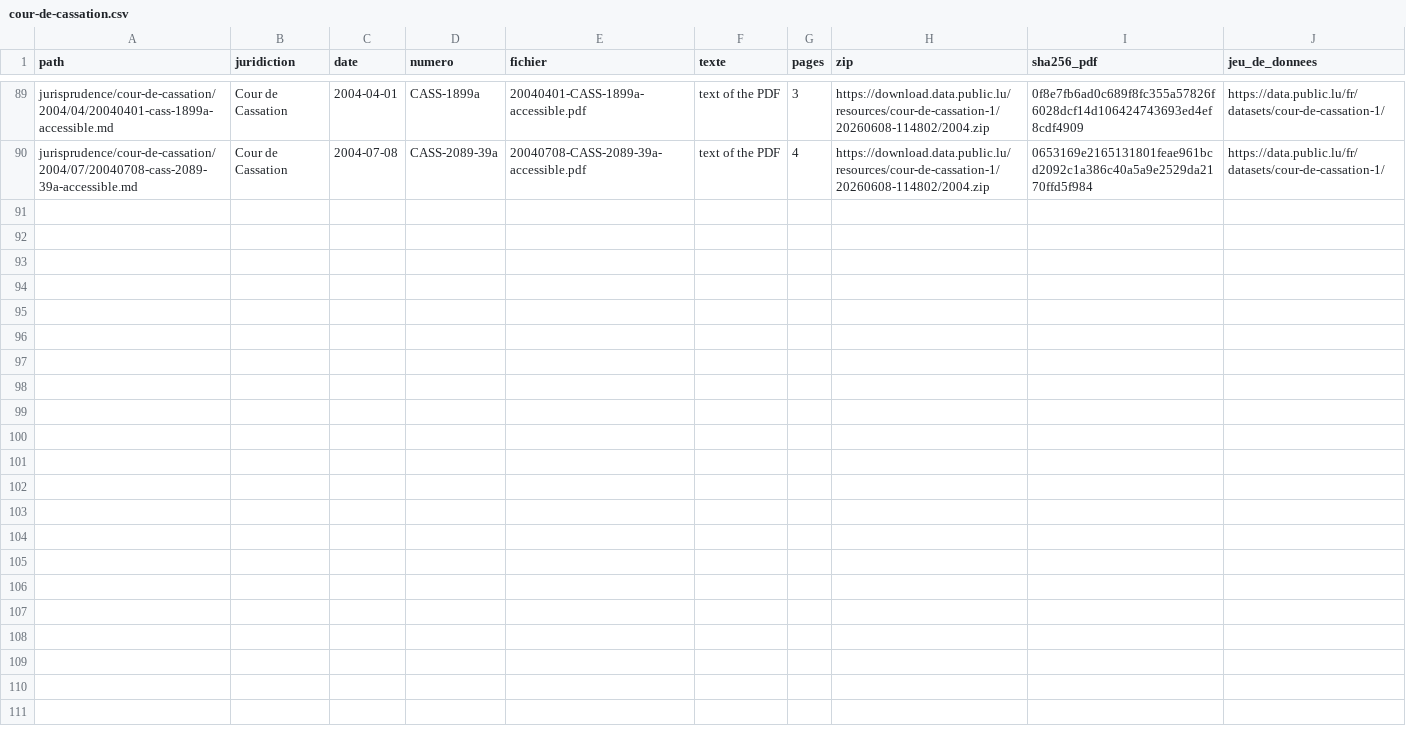
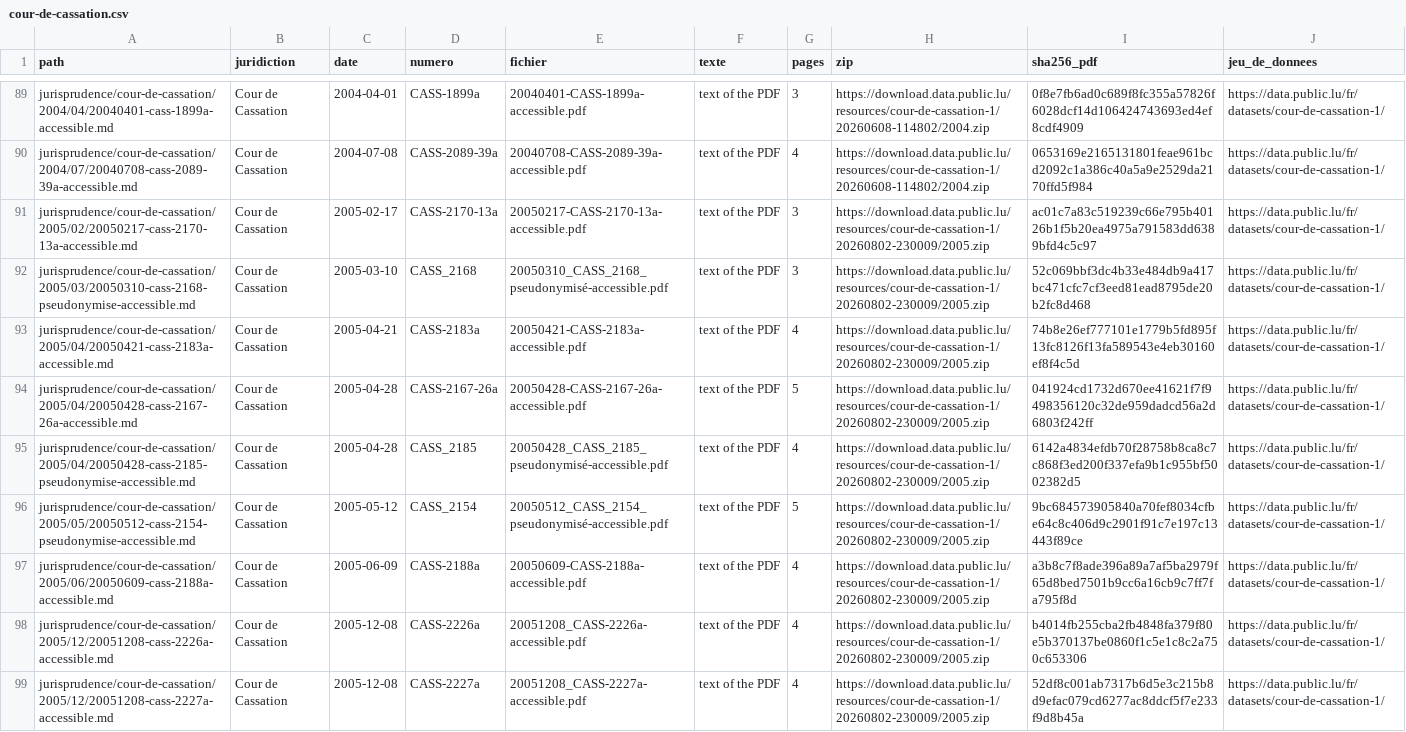
Before and after one commit to lexifina/luxembourg-law, a CSV file: data/jurisprudence/cour-de-cassation.csv, drawn as a sheet; only a part is shown, gaps mark what is left out.

Commit message:
Liste des décisions : Cour de Cassation (98 décisions)
Kind: documentation
In-force: 2026-11-13

```diff
--- a/data/jurisprudence/cour-de-cassation.csv
+++ b/data/jurisprudence/cour-de-cassation.csv
@@ -90 +90,10 @@ jurisprudence/cour-de-cassation/2004/04/20040401-cass-1899a-accessible.md,Cour d
 jurisprudence/cour-de-cassation/2004/07/20040708-cass-2089-39a-accessible.md,Cour de Cassation,2004-07-08,CASS-2089-39a,20040708-CASS-2089-39a-accessible.pdf,text of the PDF,4,https://download.data.public.lu/resources/cour-de-cassation-1/20260608-114802/2004.zip,0653169e2165131801feae961bcd2092c1a386c40a5a9e2529da2170ffd5f984,https://data.public.lu/fr/datasets/cour-de-cassation-1/
+jurisprudence/cour-de-cassation/2005/02/20050217-cass-2170-13a-accessible.md,Cour de Cassation,2005-02-17,CASS-2170-13a,20050217-CASS-2170-13a-accessible.pdf,text of the PDF,3,https://download.data.public.lu/resources/cour-de-cassation-1/20260802-230009/2005.zip,ac01c7a83c519239c66e795b40126b1f5b20ea4975a791583dd6389bfd4c5c97,https://data.public.lu/fr/datasets/cour-de-cassation-1/
+jurisprudence/cour-de-cassation/2005/03/20050310-cass-2168-pseudonymise-accessible.md,Cour de Cassation,2005-03-10,CASS_2168,20050310_CASS_2168_pseudonymisé-accessible.pdf,text of the PDF,3,https://download.data.public.lu/resources/cour-de-cassation-1/20260802-230009/2005.zip,52c069bbf3dc4b33e484db9a417bc471cfc7cf3eed81ead8795de20b2fc8d468,https://data.public.lu/fr/datasets/cour-de-cassation-1/
+jurisprudence/cour-de-cassation/2005/04/20050421-cass-2183a-accessible.md,Cour de Cassation,2005-04-21,CASS-2183a,20050421-CASS-2183a-accessible.pdf,text of the PDF,4,https://download.data.public.lu/resources/cour-de-cassation-1/20260802-230009/2005.zip,74b8e26ef777101e1779b5fd895f13fc8126f13fa589543e4eb30160ef8f4c5d,https://data.public.lu/fr/datasets/cour-de-cassation-1/
+jurisprudence/cour-de-cassation/2005/04/20050428-cass-2167-26a-accessible.md,Cour de Cassation,2005-04-28,CASS-2167-26a,20050428-CASS-2167-26a-accessible.pdf,text of the PDF,5,https://download.data.public.lu/resources/cour-de-cassation-1/20260802-230009/2005.zip,041924cd1732d670ee41621f7f9498356120c32de959dadcd56a2d6803f242ff,https://data.public.lu/fr/datasets/cour-de-cassation-1/
+jurisprudence/cour-de-cassation/2005/04/20050428-cass-2185-pseudonymise-accessible.md,Cour de Cassation,2005-04-28,CASS_2185,20050428_CASS_2185_pseudonymisé-accessible.pdf,text of the PDF,4,https://download.data.public.lu/resources/cour-de-cassation-1/20260802-230009/2005.zip,6142a4834efdb70f28758b8ca8c7c868f3ed200f337efa9b1c955bf5002382d5,https://data.public.lu/fr/datasets/cour-de-cassation-1/
+jurisprudence/cour-de-cassation/2005/05/20050512-cass-2154-pseudonymise-accessible.md,Cour de Cassation,2005-05-12,CASS_2154,20050512_CASS_2154_pseudonymisé-accessible.pdf,text of the PDF,5,https://download.data.public.lu/resources/cour-de-cassation-1/20260802-230009/2005.zip,9bc684573905840a70fef8034cfbe64c8c406d9c2901f91c7e197c13443f89ce,https://data.public.lu/fr/datasets/cour-de-cassation-1/
+jurisprudence/cour-de-cassation/2005/06/20050609-cass-2188a-accessible.md,Cour de Cassation,2005-06-09,CASS-2188a,20050609-CASS-2188a-accessible.pdf,text of the PDF,4,https://download.data.public.lu/resources/cour-de-cassation-1/20260802-230009/2005.zip,a3b8c7f8ade396a89a7af5ba2979f65d8bed7501b9cc6a16cb9c7ff7fa795f8d,https://data.public.lu/fr/datasets/cour-de-cassation-1/
+jurisprudence/cour-de-cassation/2005/12/20051208-cass-2226a-accessible.md,Cour de Cassation,2005-12-08,CASS-2226a,20051208_CASS-2226a-accessible.pdf,text of the PDF,4,https://download.data.public.lu/resources/cour-de-cassation-1/20260802-230009/2005.zip,b4014fb255cba2fb4848fa379f80e5b370137be0860f1c5e1c8c2a750c653306,https://data.public.lu/fr/datasets/cour-de-cassation-1/
+jurisprudence/cour-de-cassation/2005/12/20051208-cass-2227a-accessible.md,Cour de Cassation,2005-12-08,CASS-2227a,20051208_CASS-2227a-accessible.pdf,text of the PDF,4,https://download.data.public.lu/resources/cour-de-cassation-1/20260802-230009/2005.zip,52df8c001ab7317b6d5e3c215b8d9efac079cd6277ac8ddcf5f7e233f9d8b45a,https://data.public.lu/fr/datasets/cour-de-cassation-1/
```
